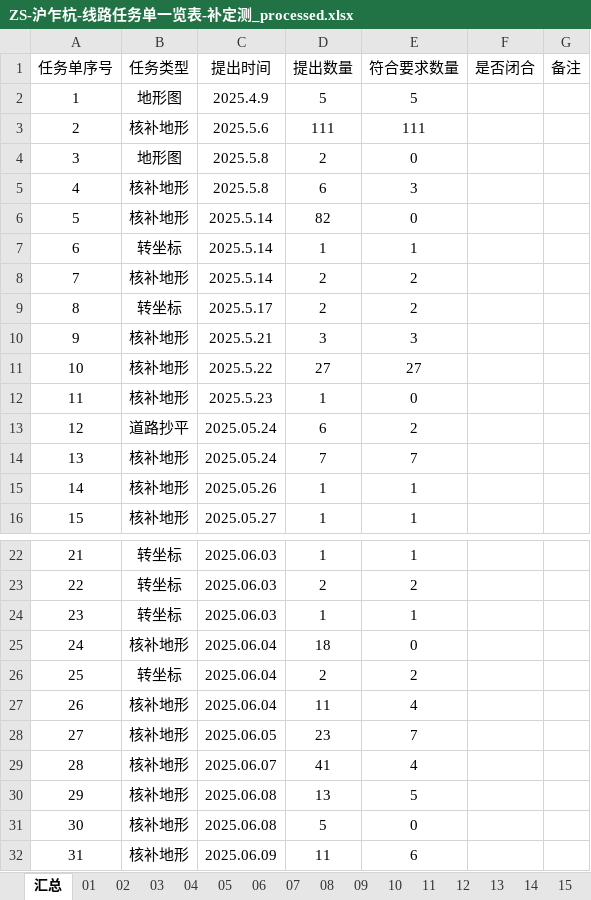
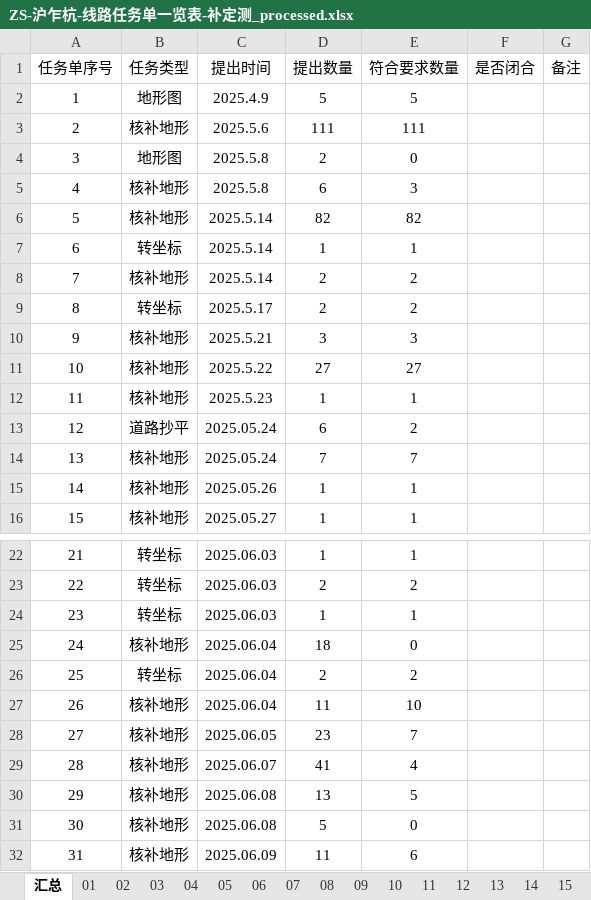
Before and after one commit to jackli100/extract_and_put_cq, an Excel workbook: ZS-沪乍杭-线路任务单一览表-补定测_processed.xlsx, sheet 汇总, drawn as a sheet; only a part is shown, gaps mark what is left out; values as stored, in another font and other column widths than the file's, no borders; the diff names each change by its address in the sheet, - before the commit and + after, or states it on an @@ line.

```diff
--- a/ZS-沪乍杭-线路任务单一览表-补定测_processed.xlsx (sheet 汇总)
+++ b/ZS-沪乍杭-线路任务单一览表-补定测_processed.xlsx (sheet 汇总)
-E6 (符合要求数量): 0
+E6 (符合要求数量): 82
-E12 (符合要求数量): 0
+E12 (符合要求数量): 1
-E27 (符合要求数量): 4
+E27 (符合要求数量): 10
```
Also changed, not shown: sheet 05, sheet 26, sheet 11, report.xlsx, 对应表格.xlsx, 8 other files.
